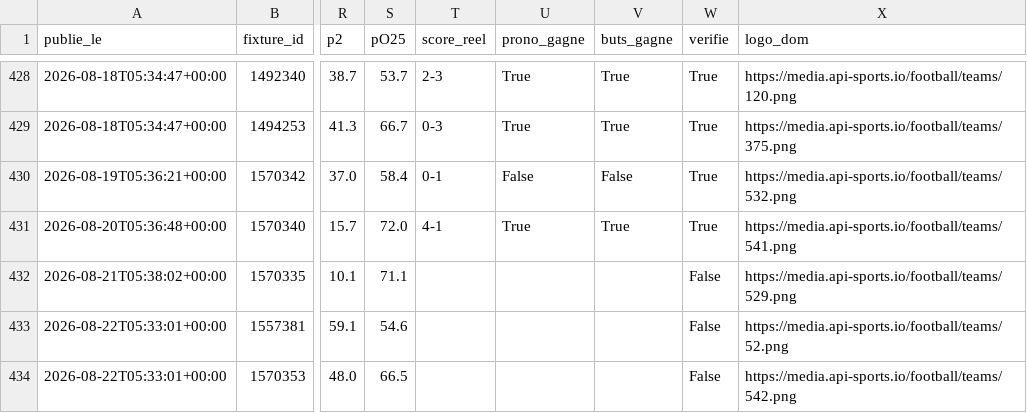
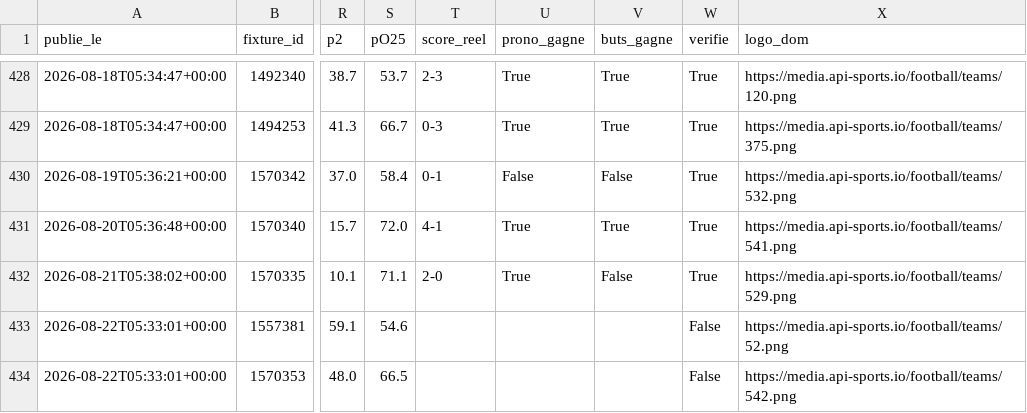
Before and after one commit to sebastiengastonmbaye-tech/moteur-pronos, a CSV file: donnees/pronos_publies.csv, drawn as a sheet; only a part is shown, gaps mark what is left out; the diff names each change by its address in the sheet, - before the commit and + after, or states it on an @@ line.

Commit message:
Pronos du 2026-08-27 21:20 UTC

```diff
--- a/donnees/pronos_publies.csv
+++ b/donnees/pronos_publies.csv
-T432 (score_reel): (empty)
+T432 (score_reel): 2-0
-U432 (prono_gagne): (empty)
+U432 (prono_gagne): True
-V432 (buts_gagne): (empty)
+V432 (buts_gagne): False
-W432 (verifie): False
+W432 (verifie): True
```
Also changed, not shown: 2 other files.
